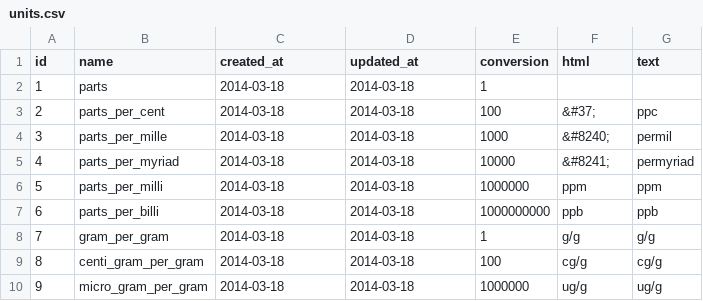
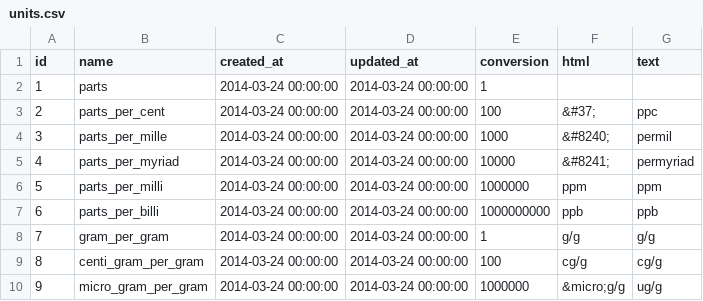
Before and after one commit to misasa/medusa, a CSV file: db/csvs/units.csv, drawn as a sheet.

```diff
--- a/db/csvs/units.csv
+++ b/db/csvs/units.csv
@@ -1,10 +1,10 @@
 id,name,created_at,updated_at,conversion,html,text
-1,parts,2014-03-18,2014-03-18,1, ,
-2,parts_per_cent,2014-03-18,2014-03-18,100,&#37;,ppc
-3,parts_per_mille,2014-03-18,2014-03-18,1000,&#8240;,permil
-4,parts_per_myriad,2014-03-18,2014-03-18,10000,&#8241;,permyriad
-5,parts_per_milli,2014-03-18,2014-03-18,1000000,ppm,ppm
-6,parts_per_billi,2014-03-18,2014-03-18,1000000000,ppb,ppb
-7,gram_per_gram,2014-03-18,2014-03-18,1,g/g,g/g
-8,centi_gram_per_gram,2014-03-18,2014-03-18,100,cg/g,cg/g
-9,micro_gram_per_gram,2014-03-18,2014-03-18,1000000,ug/g,ug/g
+1,parts,2014-03-24 00:00:00,2014-03-24 00:00:00,1,"",""
+2,parts_per_cent,2014-03-24 00:00:00,2014-03-24 00:00:00,100,&#37;,ppc
+3,parts_per_mille,2014-03-24 00:00:00,2014-03-24 00:00:00,1000,&#8240;,permil
+4,parts_per_myriad,2014-03-24 00:00:00,2014-03-24 00:00:00,10000,&#8241;,permyriad
+5,parts_per_milli,2014-03-24 00:00:00,2014-03-24 00:00:00,1000000,ppm,ppm
+6,parts_per_billi,2014-03-24 00:00:00,2014-03-24 00:00:00,1000000000,ppb,ppb
+7,gram_per_gram,2014-03-24 00:00:00,2014-03-24 00:00:00,1,g/g,g/g
+8,centi_gram_per_gram,2014-03-24 00:00:00,2014-03-24 00:00:00,100,cg/g,cg/g
+9,micro_gram_per_gram,2014-03-24 00:00:00,2014-03-24 00:00:00,1000000,&micro;g/g,ug/g
```
Also changed, not shown: db/csvs/measurement_categories.csv, db/csvs/measurement_items.csv, 5 other files.
